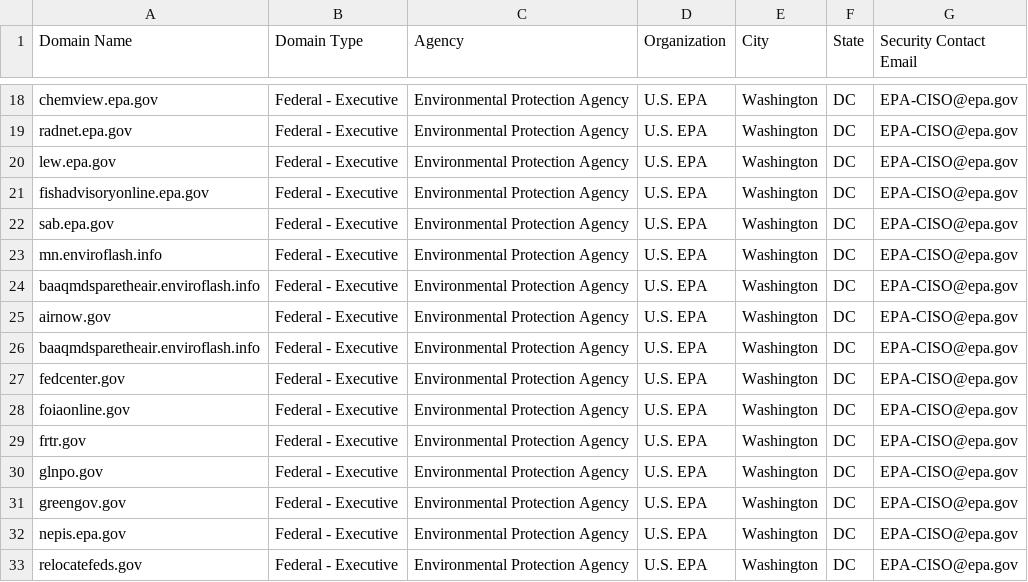
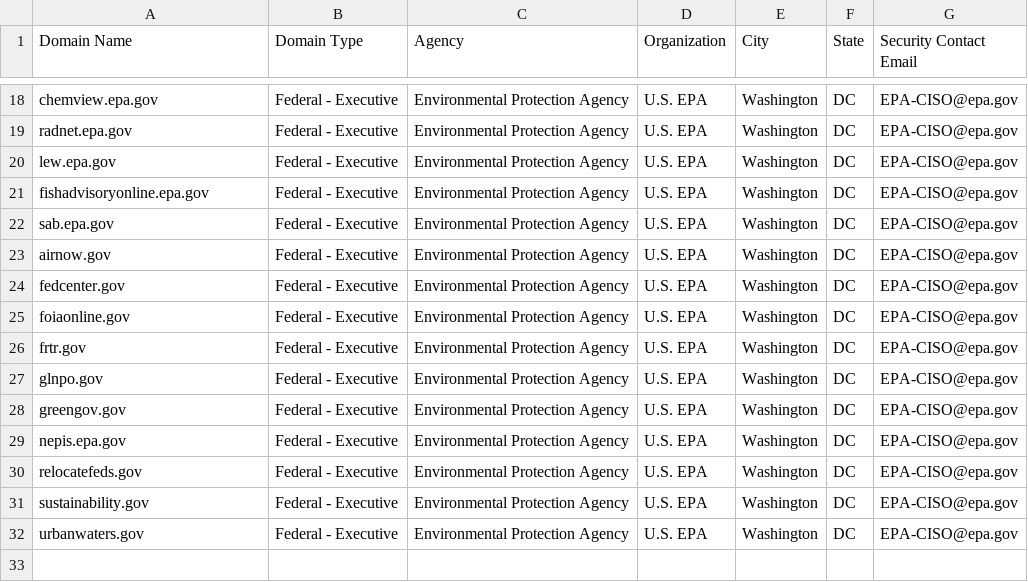
Before and after one commit to GSA/DOTGOVDASH-archived, a CSV file: subdomain_source.csv, drawn as a sheet; only a part is shown, gaps mark what is left out; the shorter side is filled out with more unchanged rows.

Commit message:
Update subdomain_source.csv

```diff
--- a/subdomain_source.csv
+++ b/subdomain_source.csv
@@ -22,6 +22,3 @@ fishadvisoryonline.epa.gov,Federal - Executive,Environmental Protection Agency,U
 sab.epa.gov,Federal - Executive,Environmental Protection Agency,U.S. EPA ,Washington,DC,EPA-CISO@epa.gov
-mn.enviroflash.info,Federal - Executive,Environmental Protection Agency,U.S. EPA ,Washington,DC,EPA-CISO@epa.gov
-baaqmdsparetheair.enviroflash.info,Federal - Executive,Environmental Protection Agency,U.S. EPA ,Washington,DC,EPA-CISO@epa.gov
 airnow.gov,Federal - Executive,Environmental Protection Agency,U.S. EPA ,Washington,DC,EPA-CISO@epa.gov
-baaqmdsparetheair.enviroflash.info,Federal - Executive,Environmental Protection Agency,U.S. EPA ,Washington,DC,EPA-CISO@epa.gov
 fedcenter.gov,Federal - Executive,Environmental Protection Agency,U.S. EPA ,Washington,DC,EPA-CISO@epa.gov
```
